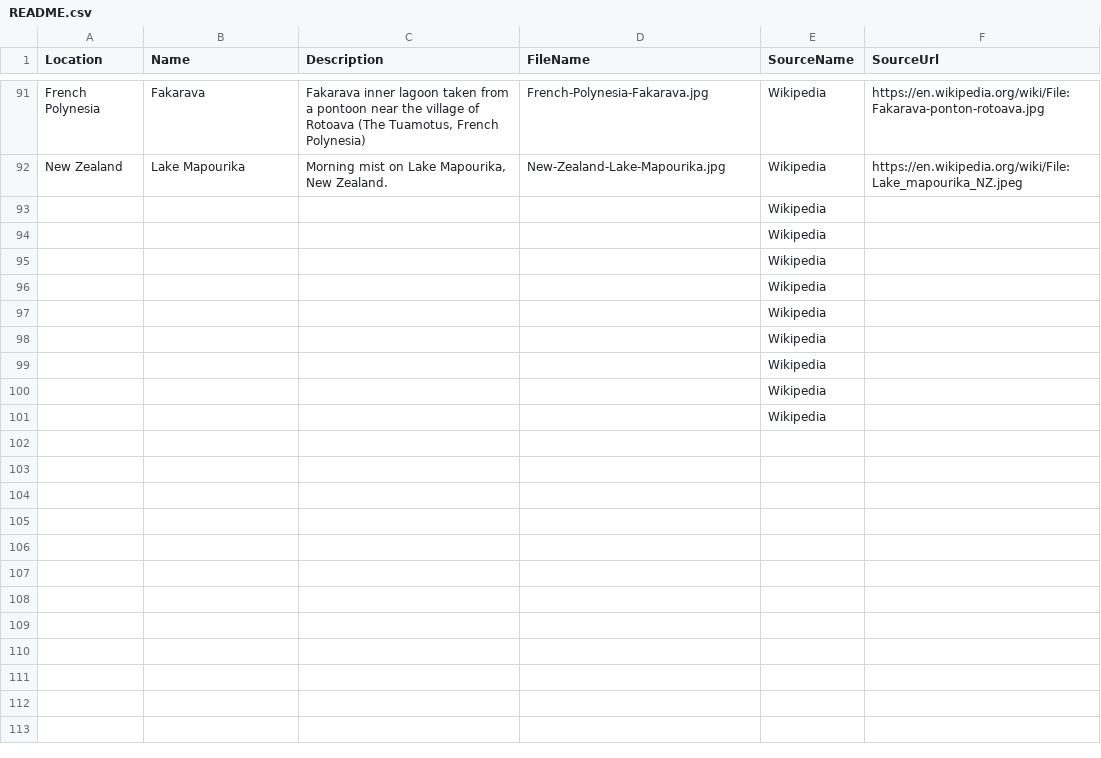
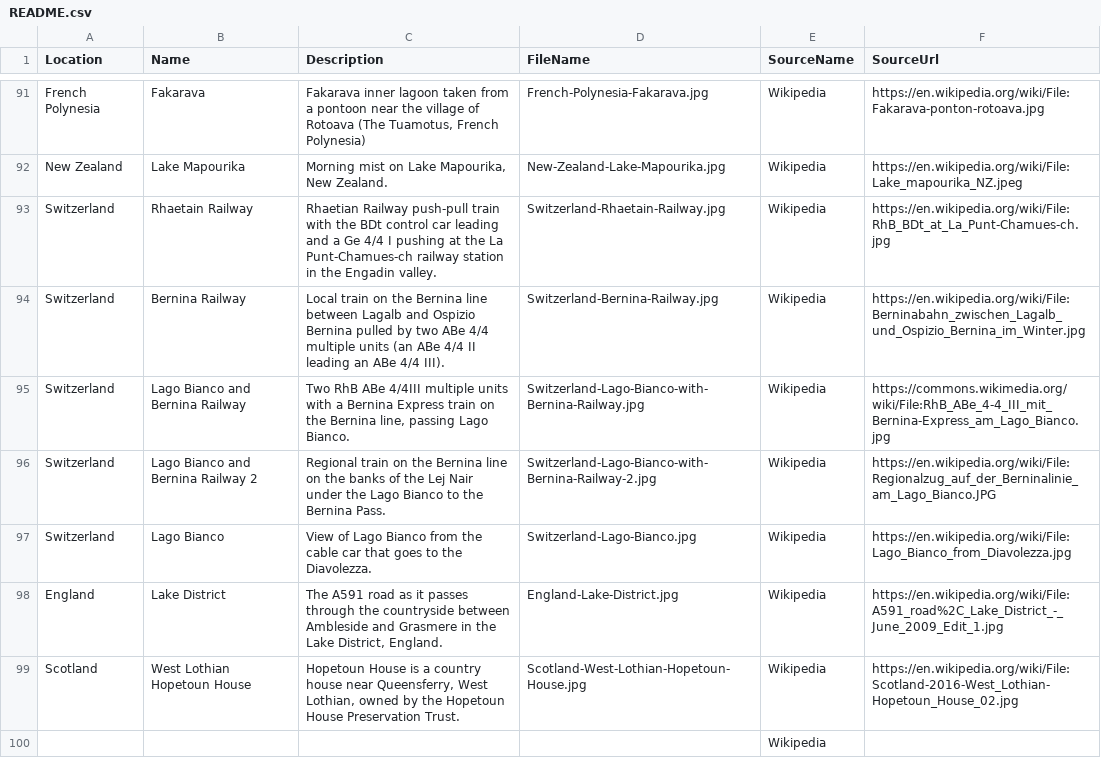
Before and after one commit to hoojaoh/data-stunning, a CSV file: Landscapes/README.csv, drawn as a sheet; only a part is shown, gaps mark what is left out.

Commit message:
More landscapes

```diff
--- a/Landscapes/README.csv
+++ b/Landscapes/README.csv
@@ -92,10 +92,9 @@ French Polynesia,Fakarava,"Fakarava inner lagoon taken from a pontoon near the v
 New Zealand,Lake Mapourika,"Morning mist on Lake Mapourika, New Zealand.",New-Zealand-Lake-Mapourika.jpg,Wikipedia,https://en.wikipedia.org/wiki/File:Lake_mapourika_NZ.jpeg
-,,"",,Wikipedia,
-,,"",,Wikipedia,
-,,"",,Wikipedia,
-,,"",,Wikipedia,
-,,"",,Wikipedia,
-,,"",,Wikipedia,
-,,"",,Wikipedia,
-,,"",,Wikipedia,
+Switzerland,Rhaetain Railway,"Rhaetian Railway push-pull train with the BDt control car leading and a Ge 4/4 I pushing at the La Punt-Chamues-ch railway station in the Engadin valley.",Switzerland-Rhaetain-Railway.jpg,Wikipedia,https://en.wikipedia.org/wiki/File:RhB_BDt_at_La_Punt-Chamues-ch.jpg
+Switzerland,Bernina Railway,"Local train on the Bernina line between Lagalb and Ospizio Bernina pulled by two ABe 4/4 multiple units (an ABe 4/4 II leading an ABe 4/4 III).",Switzerland-Bernina-Railway.jpg,Wikipedia,https://en.wikipedia.org/wiki/File:Berninabahn_zwischen_Lagalb_und_Ospizio_Bernina_im_Winter.jpg
+Switzerland,Lago Bianco and Bernina Railway,"Two RhB ABe 4/4III multiple units with a Bernina Express train on the Bernina line, passing Lago Bianco.",Switzerland-Lago-Bianco-with-Bernina-Railway.jpg,Wikipedia,https://commons.wikimedia.org/wiki/File:RhB_ABe_4-4_III_mit_Bernina-Express_am_Lago_Bianco.jpg
+Switzerland,Lago Bianco and Bernina Railway 2,"Regional train on the Bernina line on the banks of the Lej Nair under the Lago Bianco to the Bernina Pass.",Switzerland-Lago-Bianco-with-Bernina-Railway-2.jpg,Wikipedia,https://en.wikipedia.org/wiki/File:Regionalzug_auf_der_Berninalinie_am_Lago_Bianco.JPG
+Switzerland,Lago Bianco,"View of Lago Bianco from the cable car that goes to the Diavolezza.",Switzerland-Lago-Bianco.jpg,Wikipedia,https://en.wikipedia.org/wiki/File:Lago_Bianco_from_Diavolezza.jpg
+England,Lake District,"The A591 road as it passes through the countryside between Ambleside and Grasmere in the Lake District, England.",England-Lake-District.jpg,Wikipedia,https://en.wikipedia.org/wiki/File:A591_road%2C_Lake_District_-_June_2009_Edit_1.jpg
+Scotland,West Lothian Hopetoun House,"Hopetoun House is a country house near Queensferry, West Lothian, owned by the Hopetoun House Preservation Trust.",Scotland-West-Lothian-Hopetoun-House.jpg,Wikipedia,https://en.wikipedia.org/wiki/File:Scotland-2016-West_Lothian-Hopetoun_House_02.jpg
 ,,"",,Wikipedia,
```
Also changed, not shown: 7 other files.
